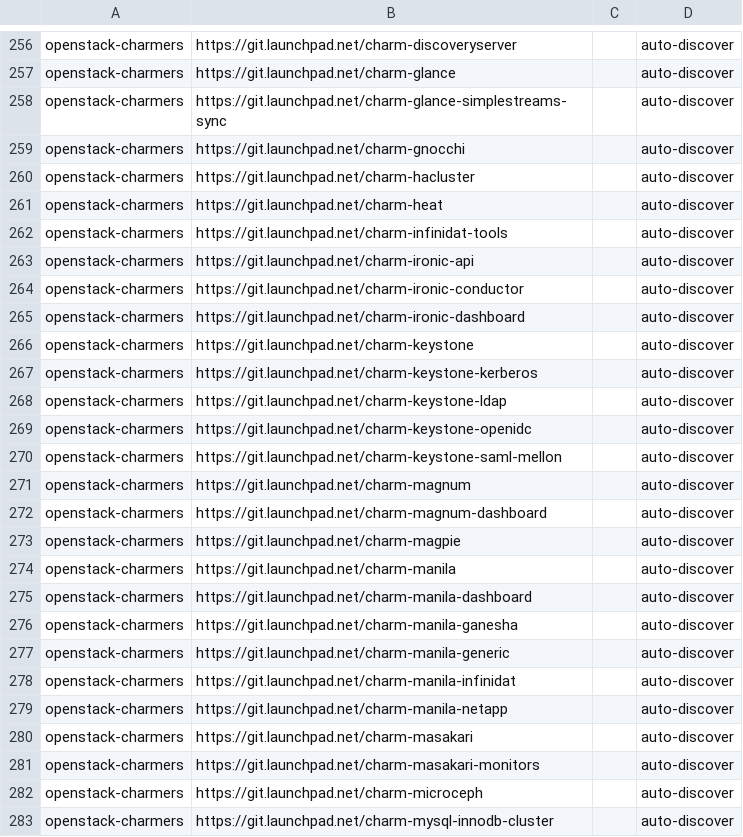
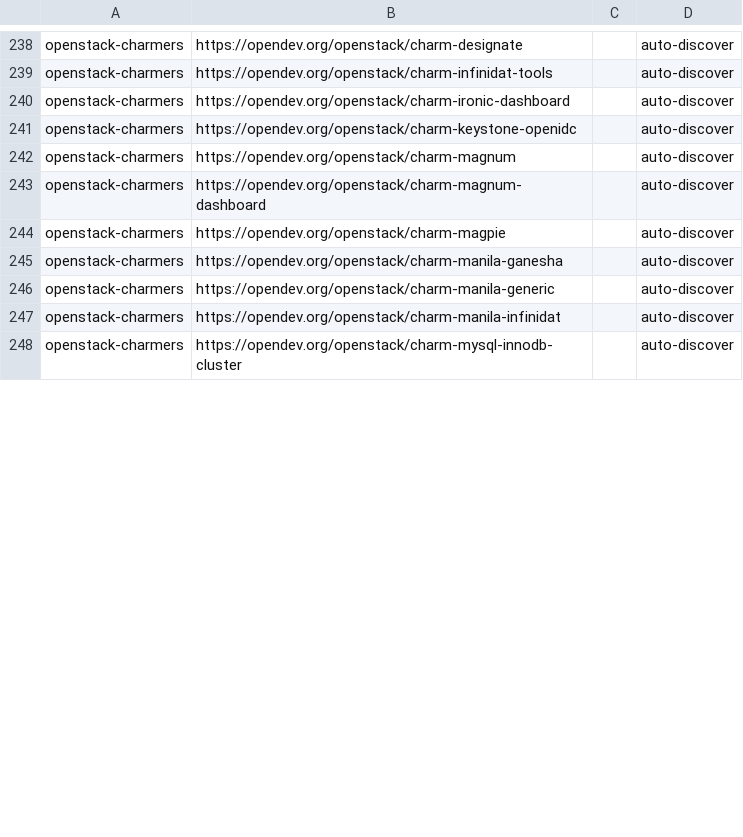
Before and after one commit to canonical/hyrum, a CSV file: charm-list/charms.csv, drawn as a sheet; only a part is shown, gaps mark what is left out; removed rows and columns are numbered as before the commit, all else as after; the diff covers the shown part only; the diff names each change by its address in the sheet, - before the commit and + after, or states it on an @@ line.

```diff
--- a/charm-list/charms.csv
+++ b/charm-list/charms.csv
-B238: https://git.launchpad.net/charm-discoveryserver
+B238: https://opendev.org/openstack/charm-designate
-row 257: openstack-charmers | https://git.launchpad.net/charm-glance |  | auto-discover
-row 258: openstack-charmers | https://git.launchpad.net/charm-glance-simplestreams-sync |  | auto-discover
-row 259: openstack-charmers | https://git.launchpad.net/charm-gnocchi |  | auto-discover
-row 260: openstack-charmers | https://git.launchpad.net/charm-hacluster |  | auto-discover
-row 261: openstack-charmers | https://git.launchpad.net/charm-heat |  | auto-discover
-B239: https://git.launchpad.net/charm-infinidat-tools
+B239: https://opendev.org/openstack/charm-infinidat-tools
-row 263: openstack-charmers | https://git.launchpad.net/charm-ironic-api |  | auto-discover
-row 264: openstack-charmers | https://git.launchpad.net/charm-ironic-conductor |  | auto-discover
-B240: https://git.launchpad.net/charm-ironic-dashboard
+B240: https://opendev.org/openstack/charm-ironic-dashboard
-row 266: openstack-charmers | https://git.launchpad.net/charm-keystone |  | auto-discover
-row 267: openstack-charmers | https://git.launchpad.net/charm-keystone-kerberos |  | auto-discover
-row 268: openstack-charmers | https://git.launchpad.net/charm-keystone-ldap |  | auto-discover
-B241: https://git.launchpad.net/charm-keystone-openidc
+B241: https://opendev.org/openstack/charm-keystone-openidc
-row 270: openstack-charmers | https://git.launchpad.net/charm-keystone-saml-mellon |  | auto-discover
-B242: https://git.launchpad.net/charm-magnum
+B242: https://opendev.org/openstack/charm-magnum
-B243: https://git.launchpad.net/charm-magnum-dashboard
+B243: https://opendev.org/openstack/charm-magnum-dashboard
-B244: https://git.launchpad.net/charm-magpie
+B244: https://opendev.org/openstack/charm-magpie
-row 274: openstack-charmers | https://git.launchpad.net/charm-manila |  | auto-discover
-row 275: openstack-charmers | https://git.launchpad.net/charm-manila-dashboard |  | auto-discover
-B245: https://git.launchpad.net/charm-manila-ganesha
+B245: https://opendev.org/openstack/charm-manila-ganesha
-B246: https://git.launchpad.net/charm-manila-generic
+B246: https://opendev.org/openstack/charm-manila-generic
-B247: https://git.launchpad.net/charm-manila-infinidat
+B247: https://opendev.org/openstack/charm-manila-infinidat
-row 279: openstack-charmers | https://git.launchpad.net/charm-manila-netapp |  | auto-discover
-row 280: openstack-charmers | https://git.launchpad.net/charm-masakari |  | auto-discover
-row 281: openstack-charmers | https://git.launchpad.net/charm-masakari-monitors |  | auto-discover
-row 282: openstack-charmers | https://git.launchpad.net/charm-microceph |  | auto-discover
-B248: https://git.launchpad.net/charm-mysql-innodb-cluster
+B248: https://opendev.org/openstack/charm-mysql-innodb-cluster
```
Also changed, not shown: 34 removed rows and 21 edited cells elsewhere in this file, 5 other files.
